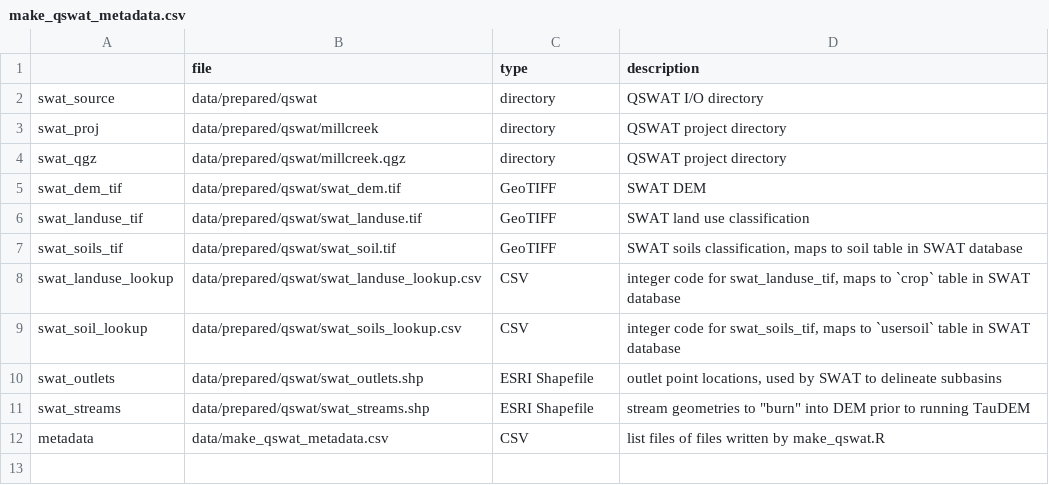
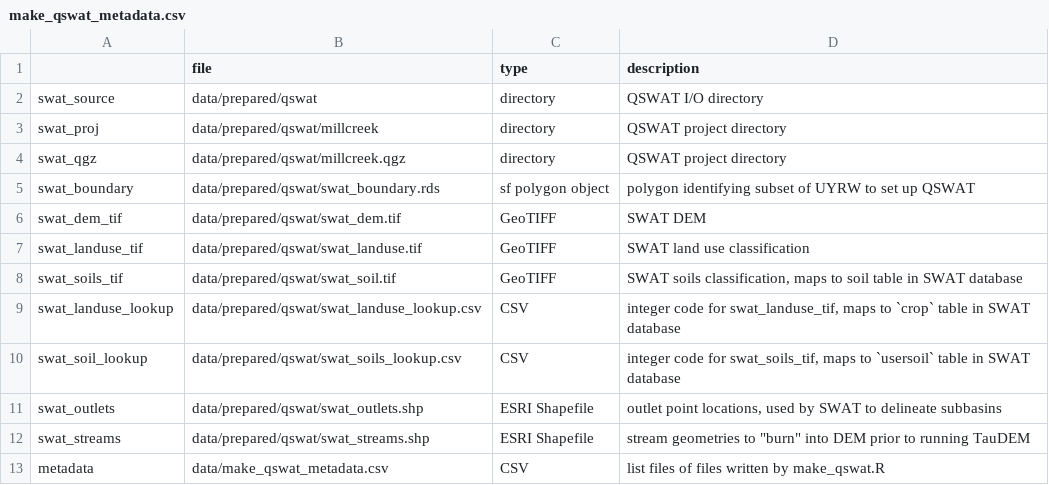
Before and after one commit to deankoch/UYRW_data, a CSV file: data/make_qswat_metadata.csv, drawn as a sheet; the diff names each change by its address in the sheet, - before the commit and + after, or states it on an @@ line.

```diff
--- a/data/make_qswat_metadata.csv
+++ b/data/make_qswat_metadata.csv
+row 5: swat_boundary | data/prepared/qswat/swat_boundary.rds | sf polygon object | polygon identifying subset of UYRW to set up QSWAT
```
Also changed, not shown: 1 other file.
